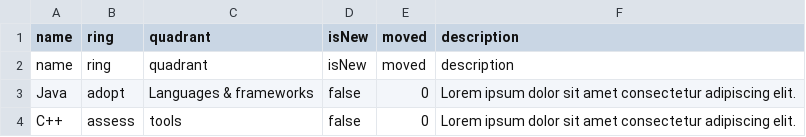
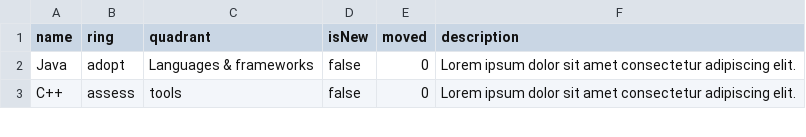
Before and after one commit to Agile-Arch-Angels/decentralized-tech-radar_dev, a CSV file: examples/csv_templates/template.csv, drawn as a sheet; only a part is shown; the diff names each change by its address in the sheet, - before the commit and + after, or states it on an @@ line.

Commit message:
remove line

```diff
--- a/examples/csv_templates/template.csv
+++ b/examples/csv_templates/template.csv
-row 2: name | ring | quadrant | isNew | moved | description
```
